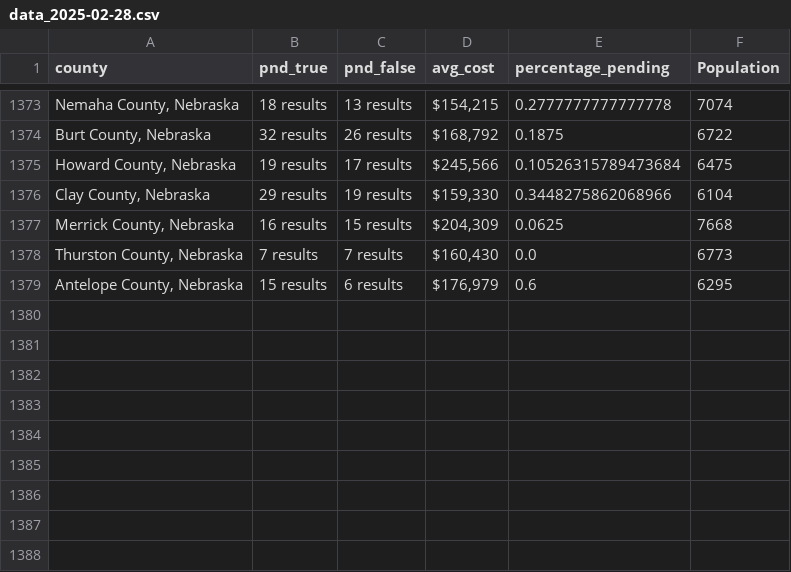
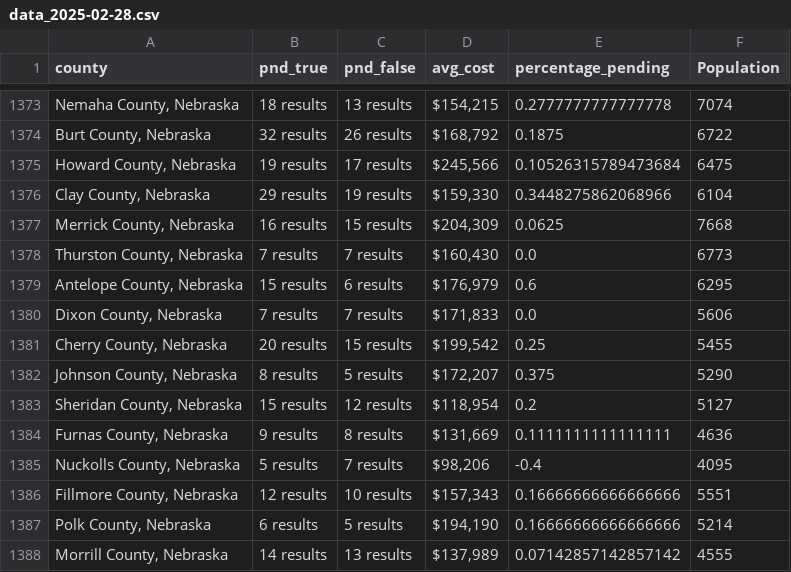
Before and after one commit to ishan9299/zillow-scraper, a CSV file: data/data_2025-02-28.csv, drawn as a sheet; only a part is shown, gaps mark what is left out; the diff names each change by its address in the sheet, - before the commit and + after, or states it on an @@ line.

```diff
--- a/data/data_2025-02-28.csv
+++ b/data/data_2025-02-28.csv
+row 1380: Dixon County, Nebraska | 7 results | 7 results | $171,833 | 0.0 | 5606
+row 1381: Cherry County, Nebraska | 20 results | 15 results | $199,542 | 0.25 | 5455
+row 1382: Johnson County, Nebraska | 8 results | 5 results | $172,207 | 0.375 | 5290
+row 1383: Sheridan County, Nebraska | 15 results | 12 results | $118,954 | 0.2 | 5127
+row 1384: Furnas County, Nebraska | 9 results | 8 results | $131,669 | 0.1111111111111111 | 4636
+row 1385: Nuckolls County, Nebraska | 5 results | 7 results | $98,206 | -0.4 | 4095
+row 1386: Fillmore County, Nebraska | 12 results | 10 results | $157,343 | 0.16666666666666666 | 5551
+row 1387: Polk County, Nebraska | 6 results | 5 results | $194,190 | 0.16666666666666666 | 5214
+row 1388: Morrill County, Nebraska | 14 results | 13 results | $137,989 | 0.07142857142857142 | 4555
```
